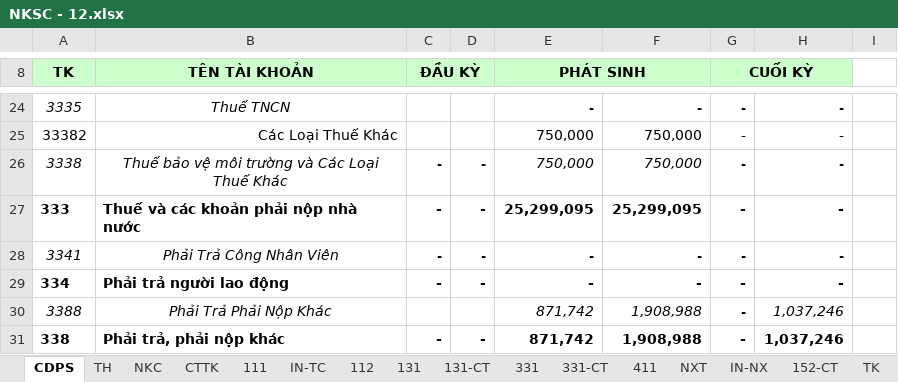
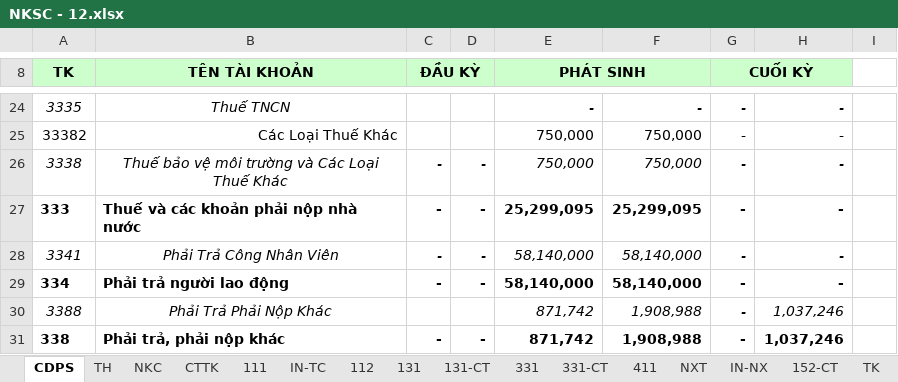
Before and after one commit to vuphuong11/KIM-DUNG-PHAT, an Excel workbook: SO SACH/3702076037/2012/NKSC - 12.xlsx, sheet CDPS, drawn as a sheet; only a part is shown, gaps mark what is left out; values as stored, in another font and other column widths than the file's, no borders; the diff covers the shown part only; the diff names each change by its address in the sheet, - before the commit and + after, or states it on an @@ line.

```diff
--- a/SO SACH/3702076037/2012/NKSC - 12.xlsx (sheet CDPS)
+++ b/SO SACH/3702076037/2012/NKSC - 12.xlsx (sheet CDPS)
-E28:E29 (PHÁT SINH): -
+E28:E29 (PHÁT SINH): 58,140,000
-F28:F29: -
+F28:F29: 58,140,000
```
Also changed, not shown: 28 edited cells elsewhere in this sheet, sheet TH, sheet CTTK, sheet 111, sheet 642, sheet BTGT, sheet NKC, 10 more sheets, other sheet tabs, formulas that keep their value, hidden cells, 4 other files.
